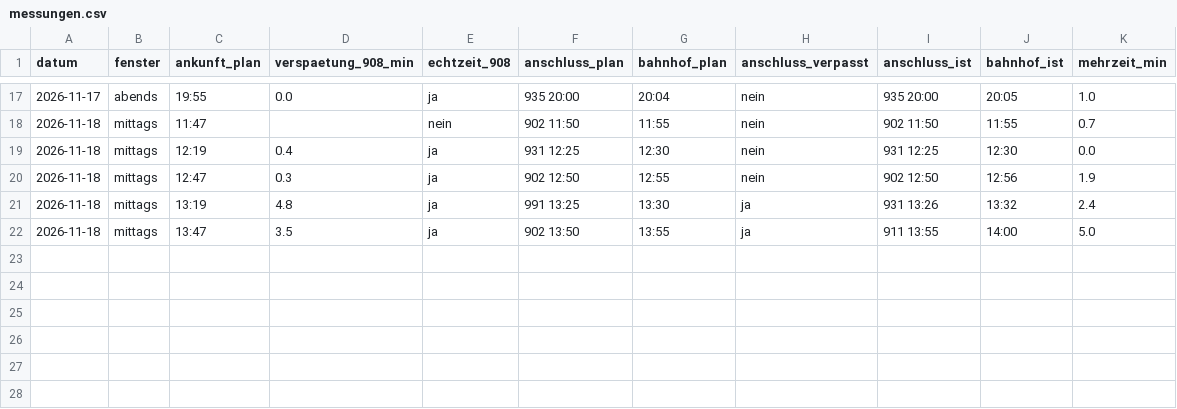
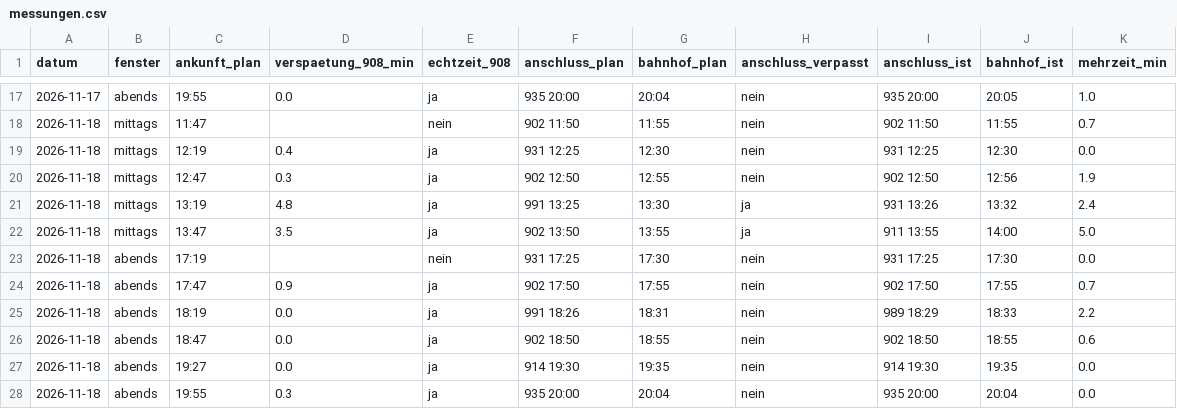
Before and after one commit to immobilie19-max/BusBamberg, a CSV file: data/messungen.csv, drawn as a sheet; only a part is shown, gaps mark what is left out.

Commit message:
Messung 2026-11-18 20:05

```diff
--- a/data/messungen.csv
+++ b/data/messungen.csv
@@ -22 +22,7 @@ datum,fenster,ankunft_plan,verspaetung_908_min,echtzeit_908,anschluss_plan,bahnh
 2026-11-18,mittags,13:47,3.5,ja,902 13:50,13:55,ja,911 13:55,14:00,5.0
+2026-11-18,abends,17:19,,nein,931 17:25,17:30,nein,931 17:25,17:30,0.0
+2026-11-18,abends,17:47,0.9,ja,902 17:50,17:55,nein,902 17:50,17:55,0.7
+2026-11-18,abends,18:19,0.0,ja,991 18:26,18:31,nein,989 18:29,18:33,2.2
+2026-11-18,abends,18:47,0.0,ja,902 18:50,18:55,nein,902 18:50,18:55,0.6
+2026-11-18,abends,19:27,0.0,ja,914 19:30,19:35,nein,914 19:30,19:35,0.0
+2026-11-18,abends,19:55,0.3,ja,935 20:00,20:04,nein,935 20:00,20:04,0.0
```
